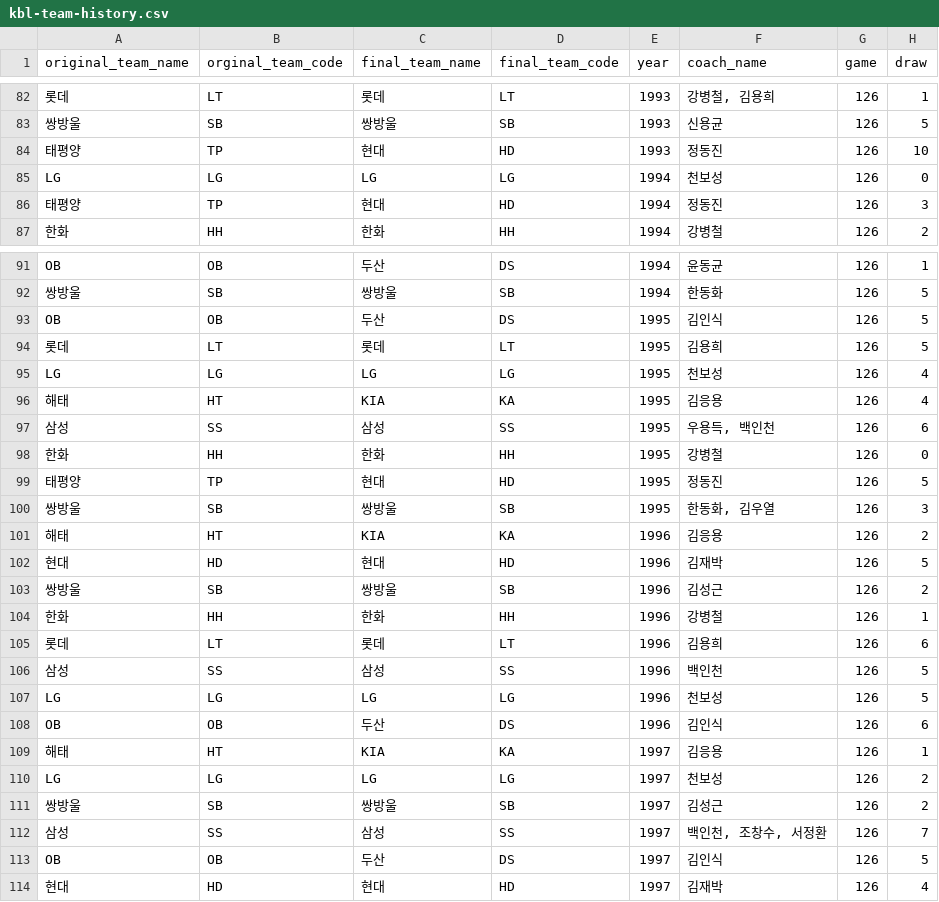
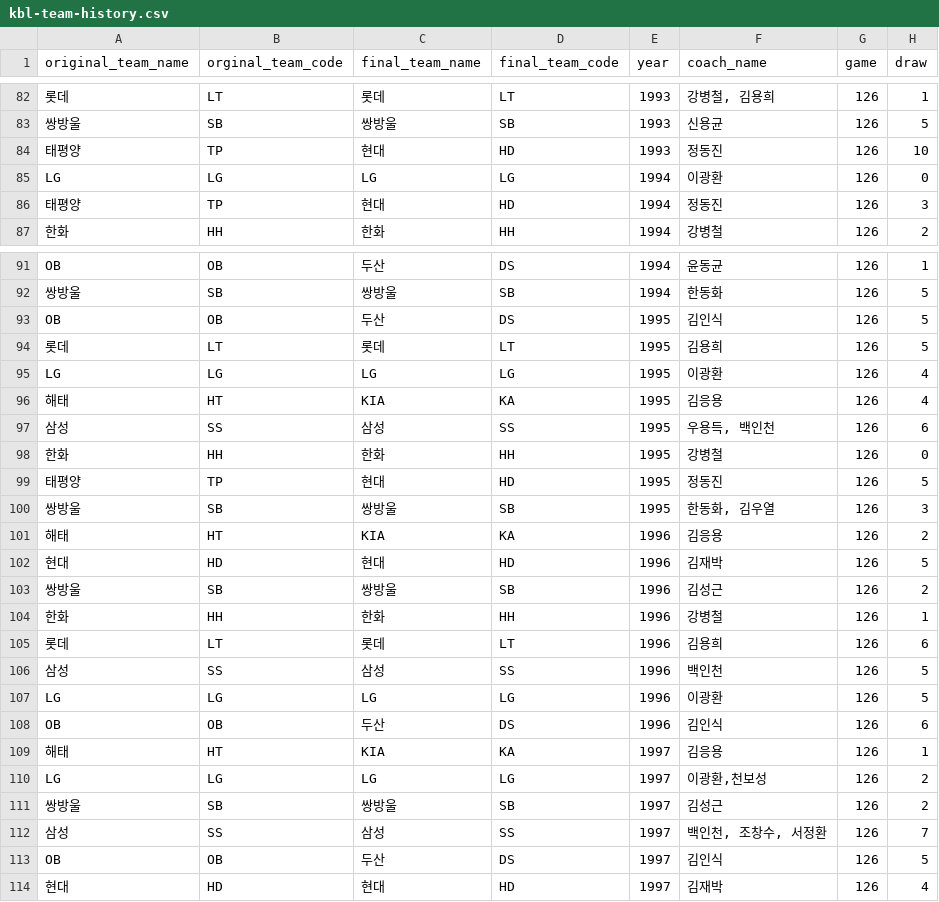
Before and after one commit to jaryogujo-kbo-history/jaryogujo-kbo-history.github.io, a CSV file: data/kbl-team-history.csv, drawn as a sheet; only a part is shown, gaps mark what is left out; the diff names each change by its address in the sheet, - before the commit and + after, or states it on an @@ line.

Commit message:
데이터 수정

```diff
--- a/data/kbl-team-history.csv
+++ b/data/kbl-team-history.csv
-F85 (coach_name): 천보성
+F85 (coach_name): 이광환
-F95 (coach_name): 천보성
+F95 (coach_name): 이광환
-F107 (coach_name): 천보성
+F107 (coach_name): 이광환
-F110 (coach_name): 천보성
+F110 (coach_name): 이광환,천보성
```
